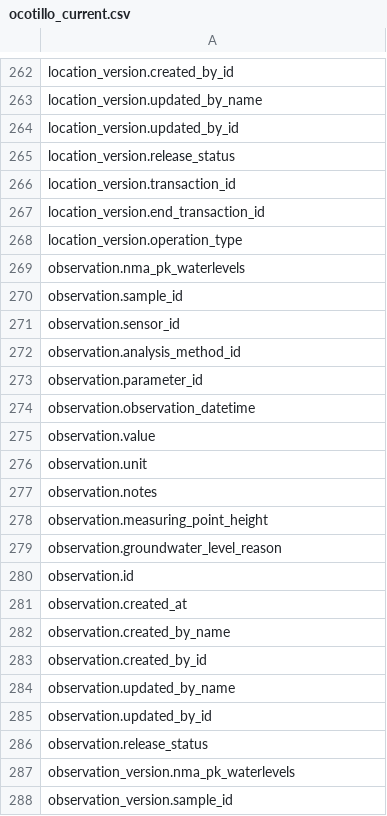
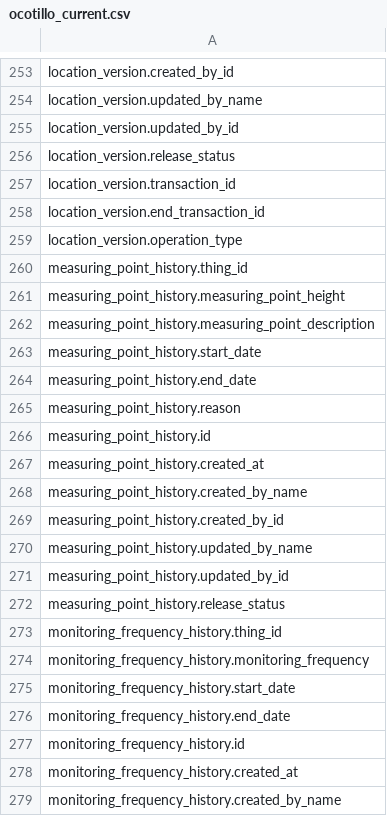
Before and after one commit to marissafichera/NMAquiferMigrationStats, a CSV file: ocotillo_current.csv, drawn as a sheet; only a part is shown, gaps mark what is left out; the shorter side is filled out with more unchanged rows; the diff covers the shown part only.

```diff
--- a/ocotillo_current.csv
+++ b/ocotillo_current.csv
@@ -268 +259,21 @@ location_version.end_transaction_id
 location_version.operation_type
+measuring_point_history.thing_id
+measuring_point_history.measuring_point_height
+measuring_point_history.measuring_point_description
+measuring_point_history.start_date
+measuring_point_history.end_date
+measuring_point_history.reason
+measuring_point_history.id
+measuring_point_history.created_at
+measuring_point_history.created_by_name
+measuring_point_history.created_by_id
+measuring_point_history.updated_by_name
+measuring_point_history.updated_by_id
+measuring_point_history.release_status
+monitoring_frequency_history.thing_id
+monitoring_frequency_history.monitoring_frequency
+monitoring_frequency_history.start_date
+monitoring_frequency_history.end_date
+monitoring_frequency_history.id
+monitoring_frequency_history.created_at
+monitoring_frequency_history.created_by_name
```
Also changed, not shown: 30 added rows, 25 removed rows and 3 edited cells elsewhere in this file, 3 other files.
